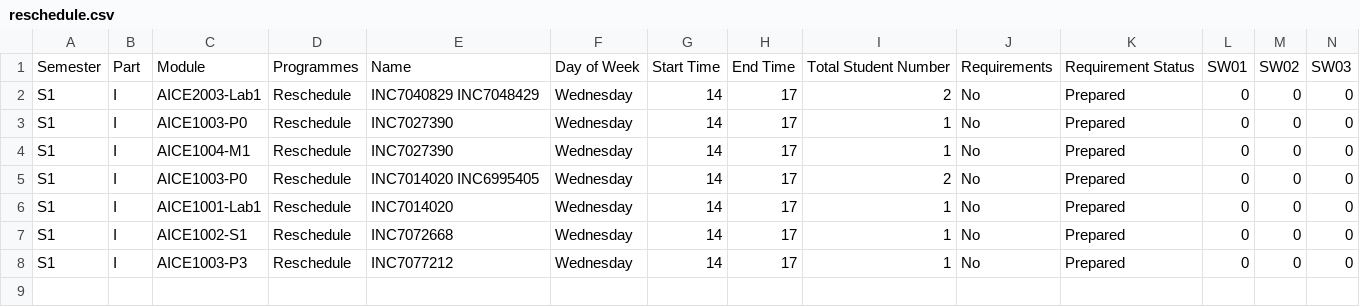
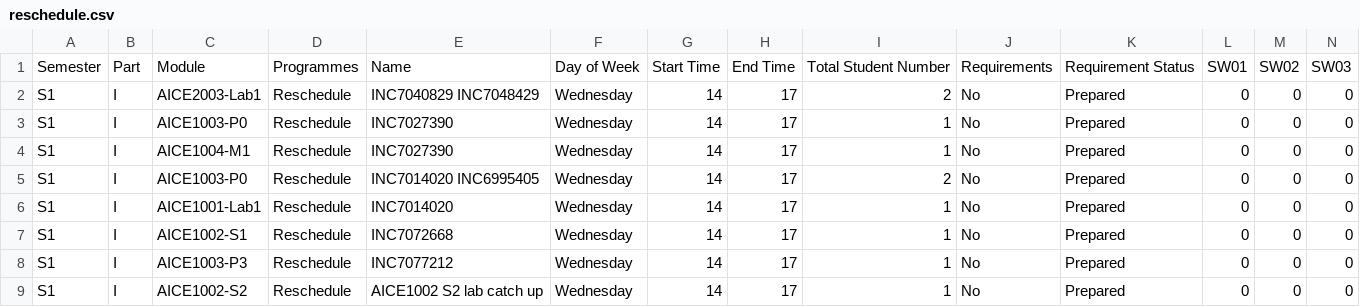
Before and after one commit to Jiawei-Lu/AICEtimetable, a CSV file: reschedule.csv, drawn as a sheet; only a part is shown; rows hold the shown columns only; the diff names each change by its address in the sheet, - before the commit and + after, or states it on an @@ line.

Commit message:
Update reschedule.csv

```diff
--- a/reschedule.csv
+++ b/reschedule.csv
+row 9: S1 | I | AICE1002-S2 | Reschedule | AICE1002 S2 lab catch up | Wednesday | 14 | 17 | 1 | No | Prepared | 0 | 0 | 0
```
